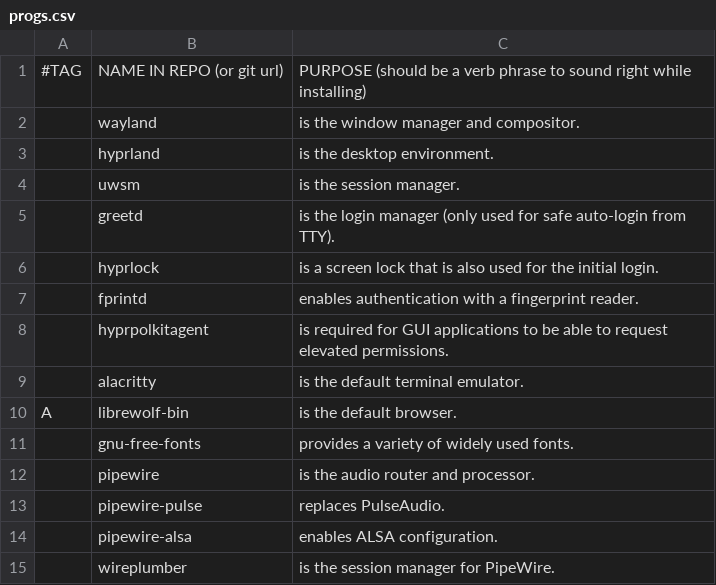
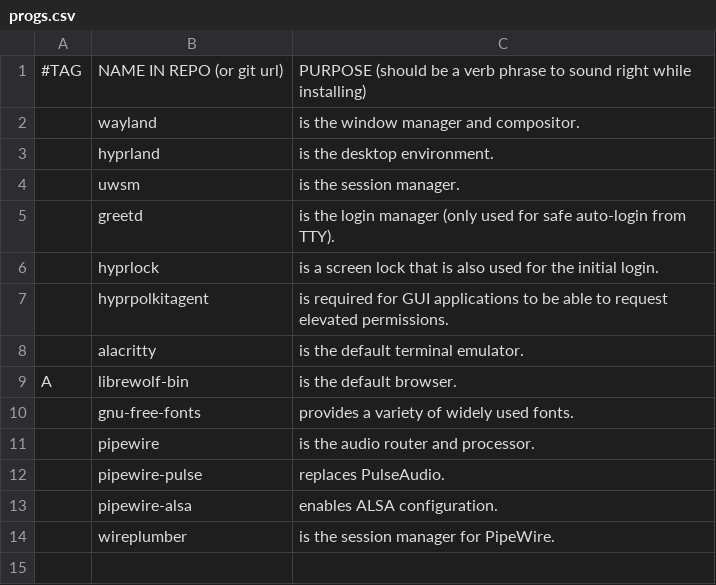
Before and after one commit to cole-sullivan/install, a CSV file: progs.csv, drawn as a sheet.

Commit message:
removed redundant fprintd entry from progs.csv

```diff
--- a/progs.csv
+++ b/progs.csv
@@ -6,3 +6,2 @@
 ,hyprlock,"is a screen lock that is also used for the initial login."
-,fprintd,"enables authentication with a fingerprint reader."
 ,hyprpolkitagent,"is required for GUI applications to be able to request elevated permissions."
```
